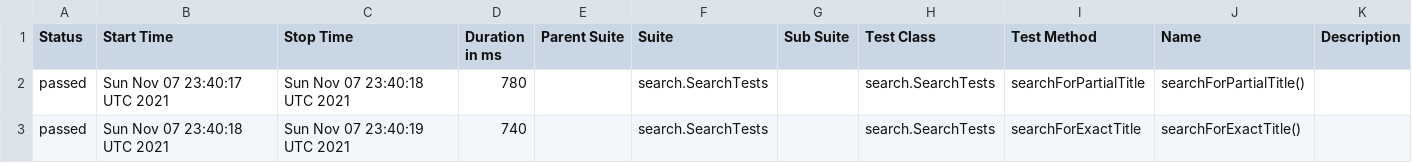
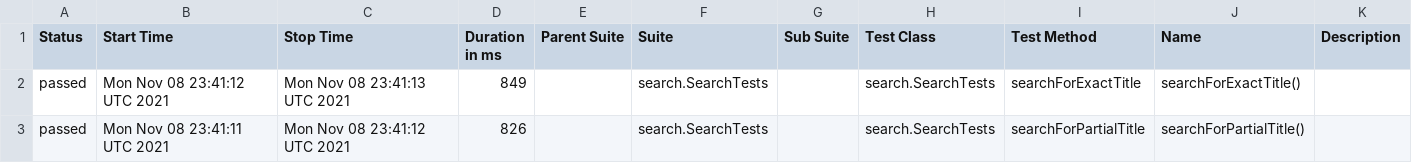
Before and after one commit to reinaldorossetti/playwright-java, a CSV file: chromium/data/suites.csv, drawn as a sheet.

```diff
--- a/chromium/data/suites.csv
+++ b/chromium/data/suites.csv
@@ -1,3 +1,3 @@
 "Status","Start Time","Stop Time","Duration in ms","Parent Suite","Suite","Sub Suite","Test Class","Test Method","Name","Description"
-"passed","Sun Nov 07 23:40:17 UTC 2021","Sun Nov 07 23:40:18 UTC 2021","780","","search.SearchTests","","search.SearchTests","searchForPartialTitle","searchForPartialTitle()",""
-"passed","Sun Nov 07 23:40:18 UTC 2021","Sun Nov 07 23:40:19 UTC 2021","740","","search.SearchTests","","search.SearchTests","searchForExactTitle","searchForExactTitle()",""
+"passed","Mon Nov 08 23:41:12 UTC 2021","Mon Nov 08 23:41:13 UTC 2021","849","","search.SearchTests","","search.SearchTests","searchForExactTitle","searchForExactTitle()",""
+"passed","Mon Nov 08 23:41:11 UTC 2021","Mon Nov 08 23:41:12 UTC 2021","826","","search.SearchTests","","search.SearchTests","searchForPartialTitle","searchForPartialTitle()",""
```
Also changed, not shown: 17 other files.
